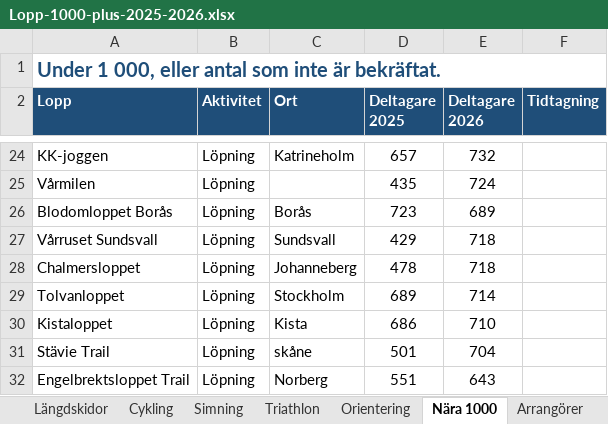
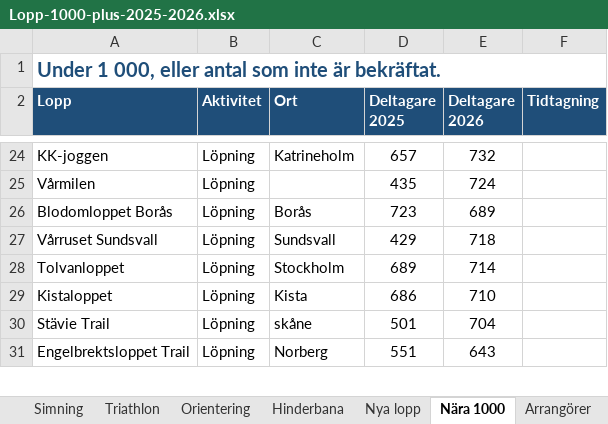
Before and after one commit to Thomazzo91/Days-Without-being-a-tool, an Excel workbook: Lopp-1000-plus-2025-2026.xlsx, sheet Nära 1000, drawn as a sheet; only a part is shown, gaps mark what is left out; values as stored, in another font and other column widths than the file's, no borders; the diff names each change by its address in the sheet, - before the commit and + after, or states it on an @@ line.

```diff
--- a/Lopp-1000-plus-2025-2026.xlsx (sheet Nära 1000)
+++ b/Lopp-1000-plus-2025-2026.xlsx (sheet Nära 1000)
+sheet tab: Hinderbana
+sheet tab: Nya lopp
-row 28: Chalmersloppet | Löpning | Johanneberg | 478 | 718
```
Also changed, not shown: sheet Löpning.
